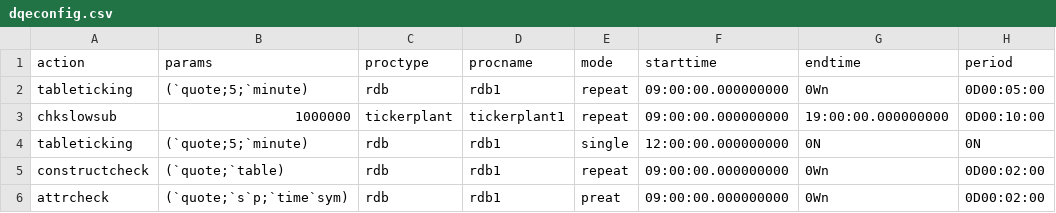
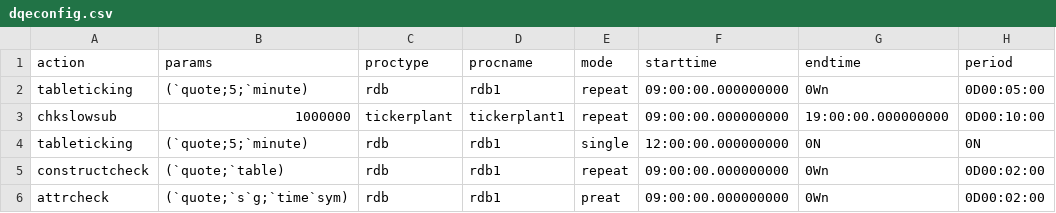
Before and after one commit to DataIntellectTech/TorQ, a CSV file: config/dqeconfig.csv, drawn as a sheet.

Commit message:
config csv file

```diff
--- a/config/dqeconfig.csv
+++ b/config/dqeconfig.csv
@@ -5,2 +5,2 @@ tableticking,(`quote;5;`minute),rdb,rdb1,single,12:00:00.000000000,0N,0N
 constructcheck,(`quote;`table),rdb,rdb1,repeat,09:00:00.000000000,0Wn,0D00:02:00
-attrcheck,(`quote;`s`p;`time`sym),rdb,rdb1,preat,09:00:00.000000000,0Wn,0D00:02:00
+attrcheck,(`quote;`s`g;`time`sym),rdb,rdb1,preat,09:00:00.000000000,0Wn,0D00:02:00
```
